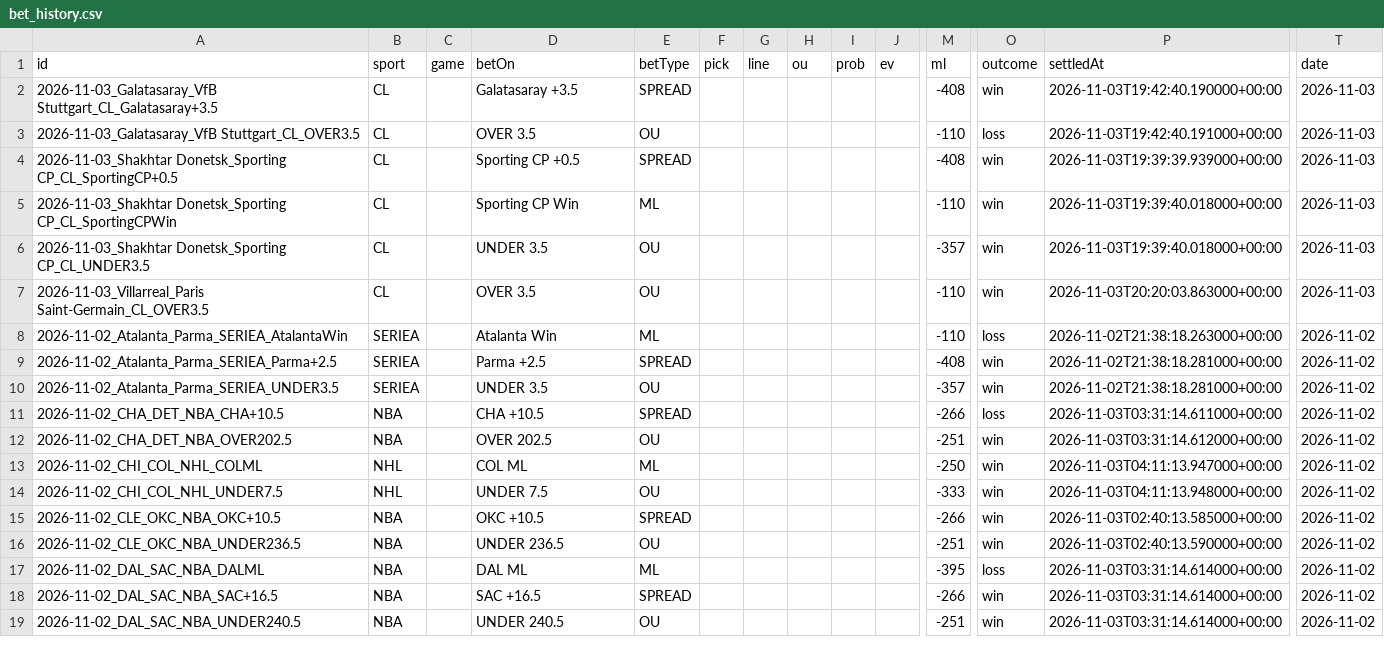
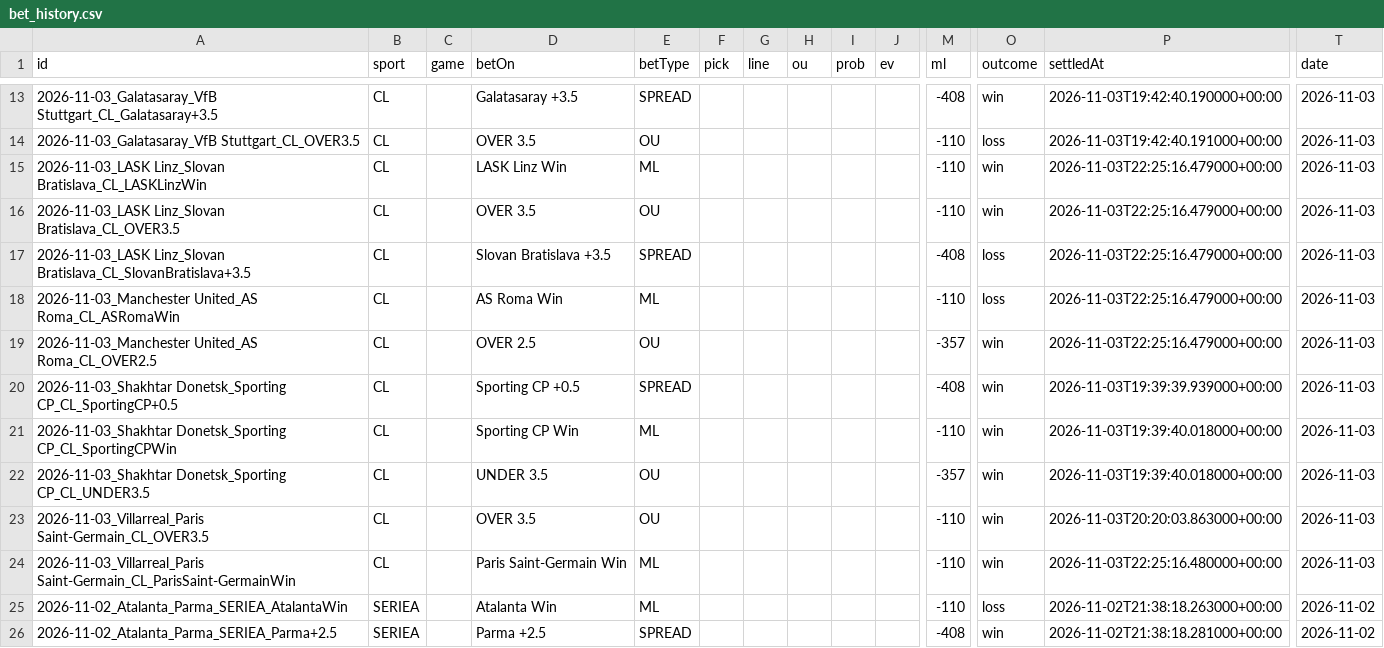
Before and after one commit to Purple-Wraith/clairvoyance-backend, a CSV file: data/bet_history.csv, drawn as a sheet; only a part is shown, gaps mark what is left out; the shorter side is filled out with more unchanged rows; rows hold the shown columns only; the diff covers the shown part only; the diff names each change by its address in the sheet, - before the commit and + after, or states it on an @@ line.

```diff
--- a/data/bet_history.csv
+++ b/data/bet_history.csv
+row 15: 2026-11-03_LASK Linz_Slovan Bratislava_CL_LASKLinzWin | CL |  | LASK Linz Win | ML |  |  |  |  |  | -110 | win | 2026-11-03T22:25:16.479000+00:00 | 2026-11-03
+row 16: 2026-11-03_LASK Linz_Slovan Bratislava_CL_OVER3.5 | CL |  | OVER 3.5 | OU |  |  |  |  |  | -110 | win | 2026-11-03T22:25:16.479000+00:00 | 2026-11-03
+row 17: 2026-11-03_LASK Linz_Slovan Bratislava_CL_SlovanBratislava+3.5 | CL |  | Slovan Bratislava +3.5 | SPREAD |  |  |  |  |  | -408 | loss | 2026-11-03T22:25:16.479000+00:00 | 2026-11-03
+row 18: 2026-11-03_Manchester United_AS Roma_CL_ASRomaWin | CL |  | AS Roma Win | ML |  |  |  |  |  | -110 | loss | 2026-11-03T22:25:16.479000+00:00 | 2026-11-03
+row 19: 2026-11-03_Manchester United_AS Roma_CL_OVER2.5 | CL |  | OVER 2.5 | OU |  |  |  |  |  | -357 | win | 2026-11-03T22:25:16.479000+00:00 | 2026-11-03
+row 24: 2026-11-03_Villarreal_Paris Saint-Germain_CL_ParisSaint-GermainWin | CL |  | Paris Saint-Germain Win | ML |  |  |  |  |  | -110 | win | 2026-11-03T22:25:16.480000+00:00 | 2026-11-03
```
Also changed, not shown: 11 added rows elsewhere in this file, 6 other files.
